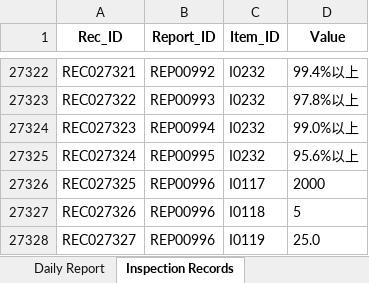
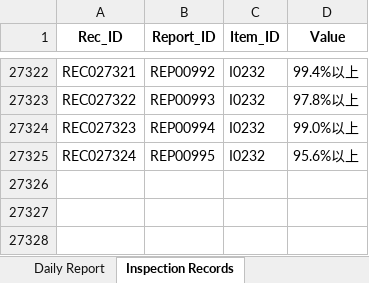
Before and after one commit to f-ebe-lgtm/kbl-wastewater-app, an Excel workbook: wastewater-appsheet-db-v3.xlsx, sheet Inspection Records, drawn as a sheet; only a part is shown, gaps mark what is left out; values as stored, in another font and other column widths than the file's, no borders; the diff names each change by its address in the sheet, - before the commit and + after, or states it on an @@ line.

Commit message:
Add files via upload

```diff
--- a/wastewater-appsheet-db-v3.xlsx (sheet Inspection Records)
+++ b/wastewater-appsheet-db-v3.xlsx (sheet Inspection Records)
-row 27326: REC027325 | REP00996 | I0117 | 2000
-row 27327: REC027326 | REP00996 | I0118 | 5
-row 27328: REC027327 | REP00996 | I0119 | 25.0
```
Also changed, not shown: sheet Daily Report.
